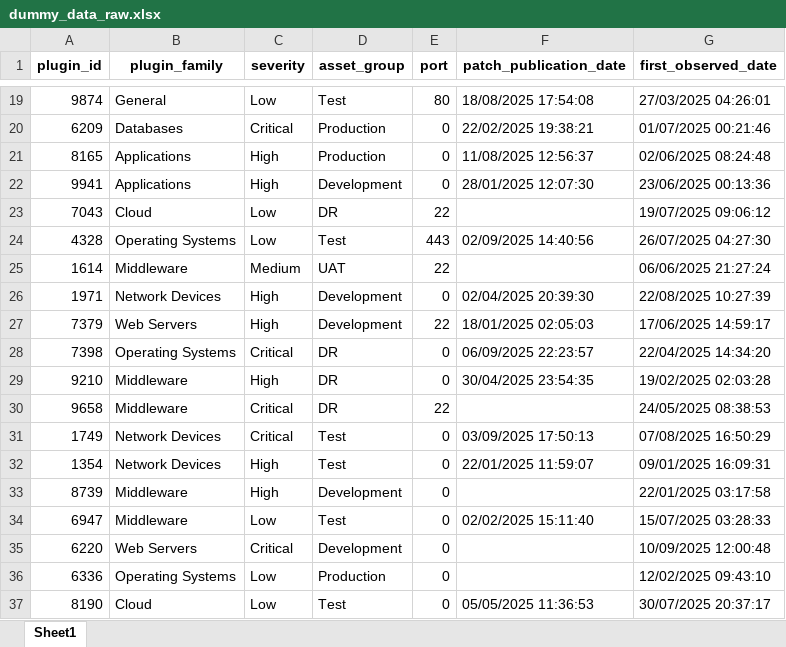
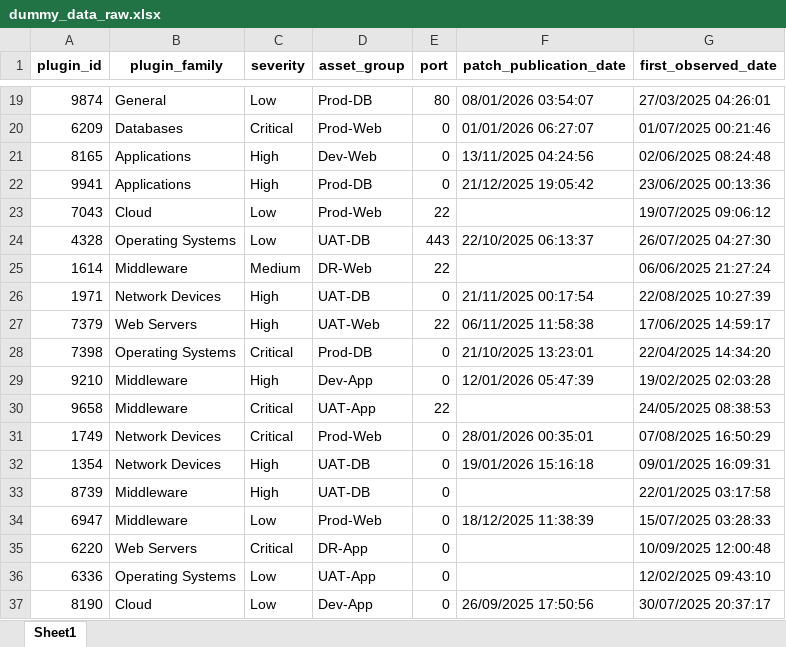
Before and after one commit to WillisYangg/xlsx_dashboard, an Excel workbook: dummy_data_raw.xlsx, sheet Sheet1, drawn as a sheet; only a part is shown, gaps mark what is left out; values as stored, in another font and other column widths than the file's, no borders; the diff covers the shown part only; the diff names each change by its address in the sheet, - before the commit and + after, or states it on an @@ line.

```diff
--- a/dummy_data_raw.xlsx (sheet Sheet1)
+++ b/dummy_data_raw.xlsx (sheet Sheet1)
-D19 (asset_group): Test
+D19 (asset_group): Prod-DB
-F19 (patch_publication_date): 18/08/2025 17:54:08
+F19 (patch_publication_date): 08/01/2026 03:54:07
-D20 (asset_group): Production
+D20 (asset_group): Prod-Web
-F20 (patch_publication_date): 22/02/2025 19:38:21
+F20 (patch_publication_date): 01/01/2026 06:27:07
-D21 (asset_group): Production
+D21 (asset_group): Dev-Web
-F21 (patch_publication_date): 11/08/2025 12:56:37
+F21 (patch_publication_date): 13/11/2025 04:24:56
-D22 (asset_group): Development
+D22 (asset_group): Prod-DB
-F22 (patch_publication_date): 28/01/2025 12:07:30
+F22 (patch_publication_date): 21/12/2025 19:05:42
-D23 (asset_group): DR
+D23 (asset_group): Prod-Web
-D24 (asset_group): Test
+D24 (asset_group): UAT-DB
-F24 (patch_publication_date): 02/09/2025 14:40:56
+F24 (patch_publication_date): 22/10/2025 06:13:37
-D25 (asset_group): UAT
+D25 (asset_group): DR-Web
-D26 (asset_group): Development
+D26 (asset_group): UAT-DB
-F26 (patch_publication_date): 02/04/2025 20:39:30
+F26 (patch_publication_date): 21/11/2025 00:17:54
-D27 (asset_group): Development
+D27 (asset_group): UAT-Web
-F27 (patch_publication_date): 18/01/2025 02:05:03
+F27 (patch_publication_date): 06/11/2025 11:58:38
-D28 (asset_group): DR
+D28 (asset_group): Prod-DB
-F28 (patch_publication_date): 06/09/2025 22:23:57
+F28 (patch_publication_date): 21/10/2025 13:23:01
-D29 (asset_group): DR
+D29 (asset_group): Dev-App
-F29 (patch_publication_date): 30/04/2025 23:54:35
+F29 (patch_publication_date): 12/01/2026 05:47:39
-D30 (asset_group): DR
+D30 (asset_group): UAT-App
-D31 (asset_group): Test
+D31 (asset_group): Prod-Web
-F31 (patch_publication_date): 03/09/2025 17:50:13
+F31 (patch_publication_date): 28/01/2026 00:35:01
-D32 (asset_group): Test
+D32 (asset_group): UAT-DB
-F32 (patch_publication_date): 22/01/2025 11:59:07
+F32 (patch_publication_date): 19/01/2026 15:16:18
-D33 (asset_group): Development
+D33 (asset_group): UAT-DB
-D34 (asset_group): Test
+D34 (asset_group): Prod-Web
-F34 (patch_publication_date): 02/02/2025 15:11:40
+F34 (patch_publication_date): 18/12/2025 11:38:39
-D35 (asset_group): Development
+D35 (asset_group): DR-App
-D36 (asset_group): Production
+D36 (asset_group): UAT-App
-D37 (asset_group): Test
+D37 (asset_group): Dev-App
-F37 (patch_publication_date): 05/05/2025 11:36:53
+F37 (patch_publication_date): 26/09/2025 17:50:56
```
Also changed, not shown: 100 added rows and 319 edited cells elsewhere in this sheet.
